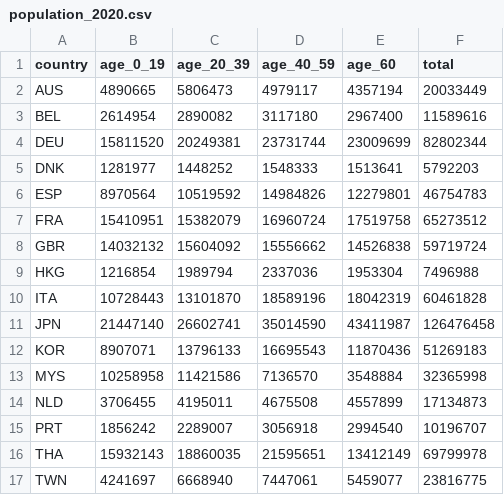
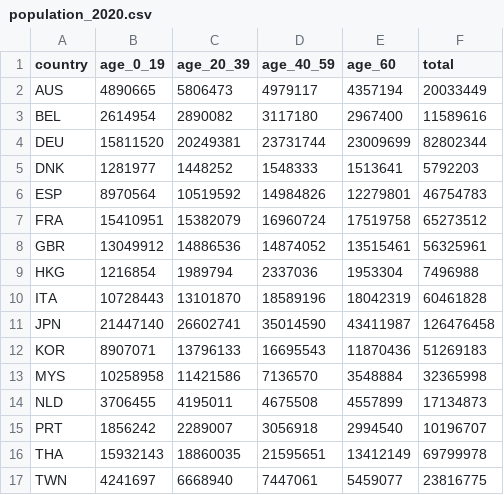
Before and after one commit to mn52x/Mask_impact_prevac, a CSV file: data/population_2020.csv, drawn as a sheet.

Commit message:
Fix data value
Updated population data for GBR and ensured proper formatting.

```diff
--- a/data/population_2020.csv
+++ b/data/population_2020.csv
@@ -7,3 +7,3 @@ ESP,8970564,10519592,14984826,12279801,46754783
 FRA,15410951,15382079,16960724,17519758,65273512
-GBR,14032132,15604092,15556662,14526838,59719724
+GBR,13049912,14886536,14874052,13515461,56325961
 HKG,1216854,1989794,2337036,1953304,7496988
```
